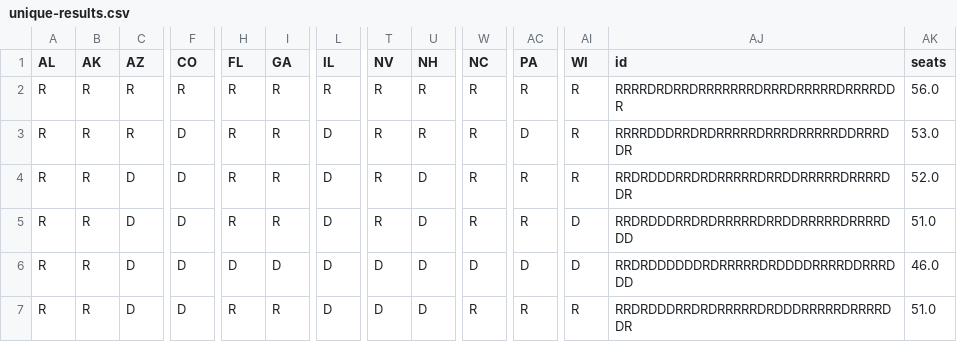
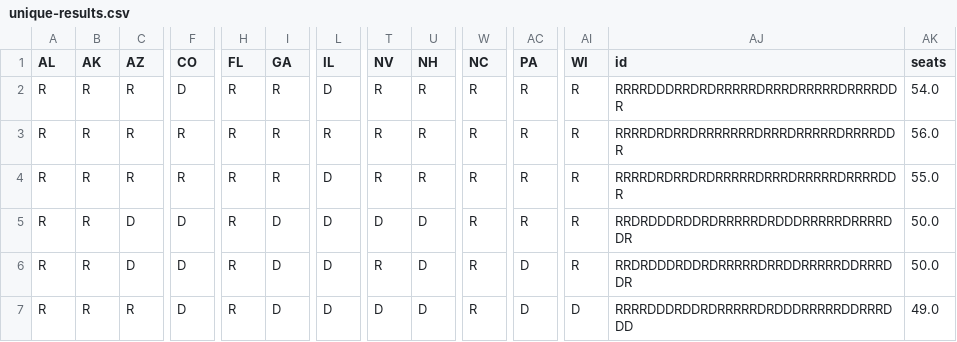
Before and after one commit to jhkersting/scheduled-script, a CSV file: 2022-senate/unique-results.csv, drawn as a sheet; only a part is shown, gaps mark what is left out; the diff covers the shown part only; the diff names each change by its address in the sheet, - before the commit and + after, or states it on an @@ line.

```diff
--- a/2022-senate/unique-results.csv
+++ b/2022-senate/unique-results.csv
-F2 (CO): R
+F2 (CO): D
-L2 (IL): R
+L2 (IL): D
-AJ2 (id): RRRRDRDRRDRRRRRRRDRRRDRRRRRDRRRRDDR
+AJ2 (id): RRRRDDDRRDRDRRRRRDRRRDRRRRRDRRRRDDR
-AK2 (seats): 56.0
+AK2 (seats): 54.0
-F3:F4 (CO): D
+F3:F4 (CO): R
-L3 (IL): D
+L3 (IL): R
-AC3 (PA): D
+AC3 (PA): R
-AJ3 (id): RRRRDDDRRDRDRRRRRDRRRDRRRRRDDRRRDDR
+AJ3 (id): RRRRDRDRRDRRRRRRRDRRRDRRRRRDRRRRDDR
-AK3 (seats): 53.0
+AK3 (seats): 56.0
-C4 (AZ): D
+C4 (AZ): R
-U4 (NH): D
+U4 (NH): R
-AJ4 (id): RRDRDDDRRDRDRRRRRDRRDDRRRRRDRRRRDDR
+AJ4 (id): RRRRDRDRRDRDRRRRRDRRRDRRRRRDRRRRDDR
-AK4 (seats): 52.0
+AK4 (seats): 55.0
-I5 (GA): R
+I5 (GA): D
-T5 (NV): R
+T5 (NV): D
-AI5:AI6 (WI): D
+AI5:AI6 (WI): R
-AJ5 (id): RRDRDDDRRDRDRRRRRDRRDDRRRRRDRRRRDDD
+AJ5 (id): RRDRDDDRDDRDRRRRRDRDDDRRRRRDRRRRDDR
-AK5 (seats): 51.0
+AK5 (seats): 50.0
-H6 (FL): D
+H6 (FL): R
-T6 (NV): D
+T6 (NV): R
-W6 (NC): D
+W6 (NC): R
-AJ6 (id): RRDRDDDDDDRDRRRRRDRDDDDRRRRDDRRRDDD
+AJ6 (id): RRDRDDDRDDRDRRRRRDRRDDRRRRRDDRRRDDR
-AK6 (seats): 46.0
+AK6 (seats): 50.0
-C7 (AZ): D
+C7 (AZ): R
-I7 (GA): R
+I7 (GA): D
-AC7 (PA): R
+AC7 (PA): D
-AI7 (WI): R
+AI7 (WI): D
-AJ7 (id): RRDRDDDRRDRDRRRRRDRDDDRRRRRDRRRRDDR
+AJ7 (id): RRRRDDDRDDRDRRRRRDRDDDRRRRRDDRRRDDD
-AK7 (seats): 51.0
+AK7 (seats): 49.0
```
Also changed, not shown: 21 edited cells elsewhere in this file, 2022-senate/candidates-output.csv, data/biden-approval.csv, 1 other file.
